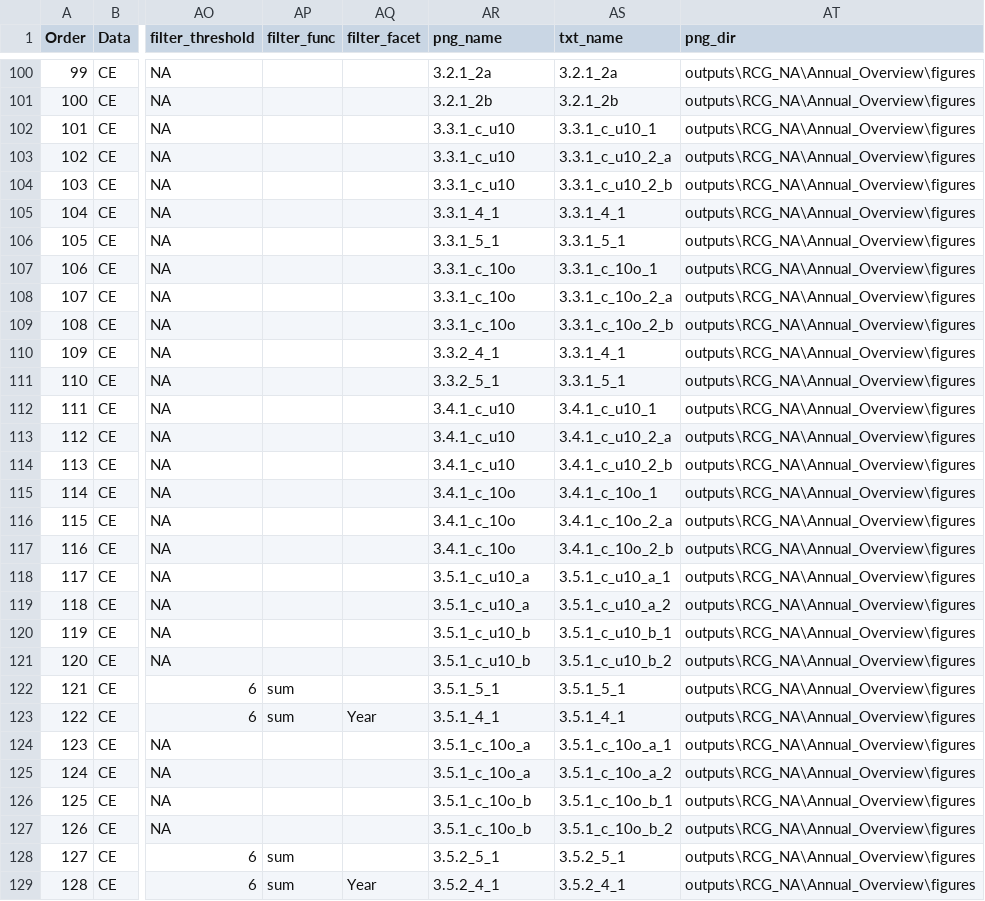
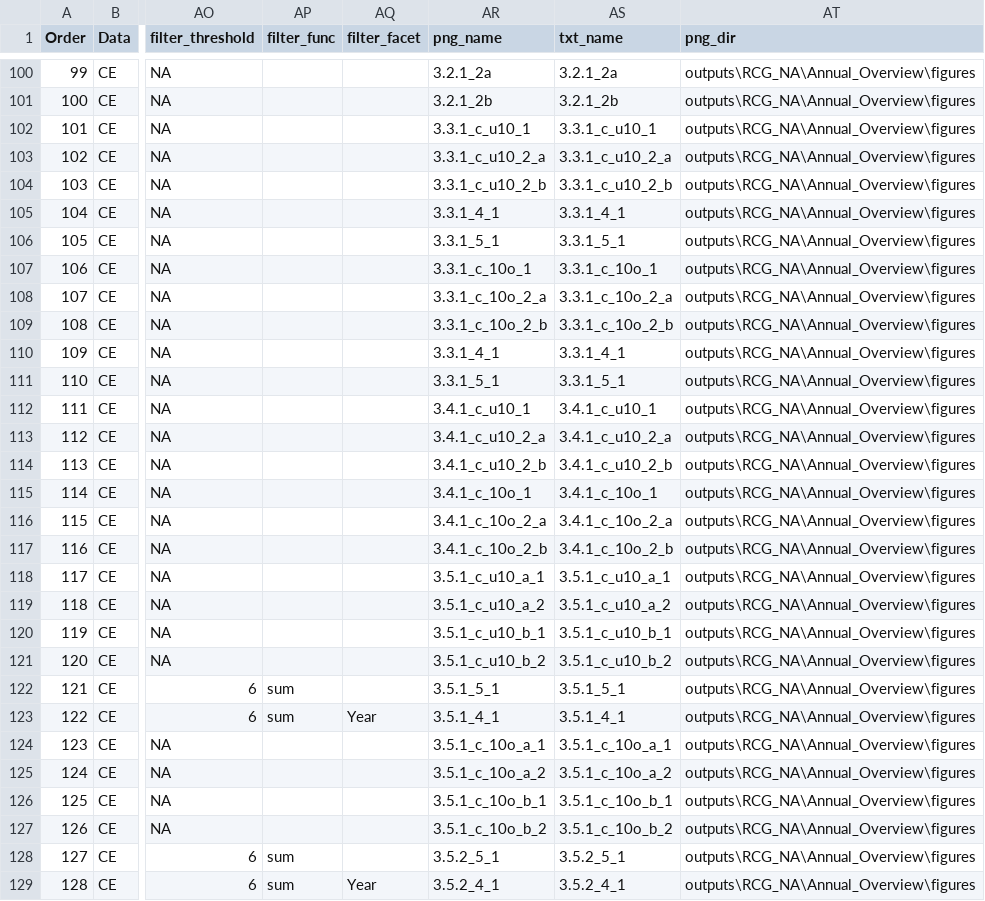
Before and after one commit to ices-eg/RCGs, a CSV file: RegionalOverviews/graphical_parameters/RCG_NA/Annual_Overview/AnnualOverview_RCG_NA_parameters.csv, drawn as a sheet; only a part is shown, gaps mark what is left out; the diff covers the shown part only; the diff names each change by its address in the sheet, - before the commit and + after, or states it on an @@ line.

Commit message:
Fixed png_name

```diff
--- a/RegionalOverviews/graphical_parameters/RCG_NA/Annual_Overview/AnnualOverview_RCG_NA_parameters.csv
+++ b/RegionalOverviews/graphical_parameters/RCG_NA/Annual_Overview/AnnualOverview_RCG_NA_parameters.csv
-AR102 (png_name): 3.3.1_c_u10
+AR102 (png_name): 3.3.1_c_u10_1
-AR103 (png_name): 3.3.1_c_u10
+AR103 (png_name): 3.3.1_c_u10_2_a
-AR104 (png_name): 3.3.1_c_u10
+AR104 (png_name): 3.3.1_c_u10_2_b
-AR107 (png_name): 3.3.1_c_10o
+AR107 (png_name): 3.3.1_c_10o_1
-AR108 (png_name): 3.3.1_c_10o
+AR108 (png_name): 3.3.1_c_10o_2_a
-AR109 (png_name): 3.3.1_c_10o
+AR109 (png_name): 3.3.1_c_10o_2_b
-AR110 (png_name): 3.3.2_4_1
+AR110 (png_name): 3.3.1_4_1
-AR111 (png_name): 3.3.2_5_1
+AR111 (png_name): 3.3.1_5_1
-AR112 (png_name): 3.4.1_c_u10
+AR112 (png_name): 3.4.1_c_u10_1
-AR113 (png_name): 3.4.1_c_u10
+AR113 (png_name): 3.4.1_c_u10_2_a
-AR114 (png_name): 3.4.1_c_u10
+AR114 (png_name): 3.4.1_c_u10_2_b
-AR115 (png_name): 3.4.1_c_10o
+AR115 (png_name): 3.4.1_c_10o_1
-AR116 (png_name): 3.4.1_c_10o
+AR116 (png_name): 3.4.1_c_10o_2_a
-AR117 (png_name): 3.4.1_c_10o
+AR117 (png_name): 3.4.1_c_10o_2_b
-AR118 (png_name): 3.5.1_c_u10_a
+AR118 (png_name): 3.5.1_c_u10_a_1
-AR119 (png_name): 3.5.1_c_u10_a
+AR119 (png_name): 3.5.1_c_u10_a_2
-AR120 (png_name): 3.5.1_c_u10_b
+AR120 (png_name): 3.5.1_c_u10_b_1
-AR121 (png_name): 3.5.1_c_u10_b
+AR121 (png_name): 3.5.1_c_u10_b_2
-AR124 (png_name): 3.5.1_c_10o_a
+AR124 (png_name): 3.5.1_c_10o_a_1
-AR125 (png_name): 3.5.1_c_10o_a
+AR125 (png_name): 3.5.1_c_10o_a_2
-AR126 (png_name): 3.5.1_c_10o_b
+AR126 (png_name): 3.5.1_c_10o_b_1
-AR127 (png_name): 3.5.1_c_10o_b
+AR127 (png_name): 3.5.1_c_10o_b_2
```
Also changed, not shown: 5 edited cells elsewhere in this file.
